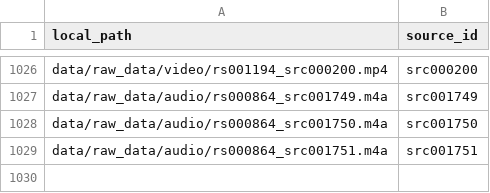
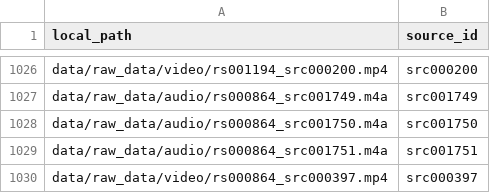
Before and after one commit to jagadish88/kalimba-kitab, a CSV file: data/raw_data/source_provenance.csv, drawn as a sheet; only a part is shown, gaps mark what is left out.

```diff
--- a/data/raw_data/source_provenance.csv
+++ b/data/raw_data/source_provenance.csv
@@ -1029 +1029,2 @@ data/raw_data/audio/rs000864_src001750.m4a,src001750
 data/raw_data/audio/rs000864_src001751.m4a,src001751
+data/raw_data/video/rs000864_src000397.mp4,src000397
```
Also changed, not shown: data/raw_data/video/video_catalog.csv, 3 other files.
